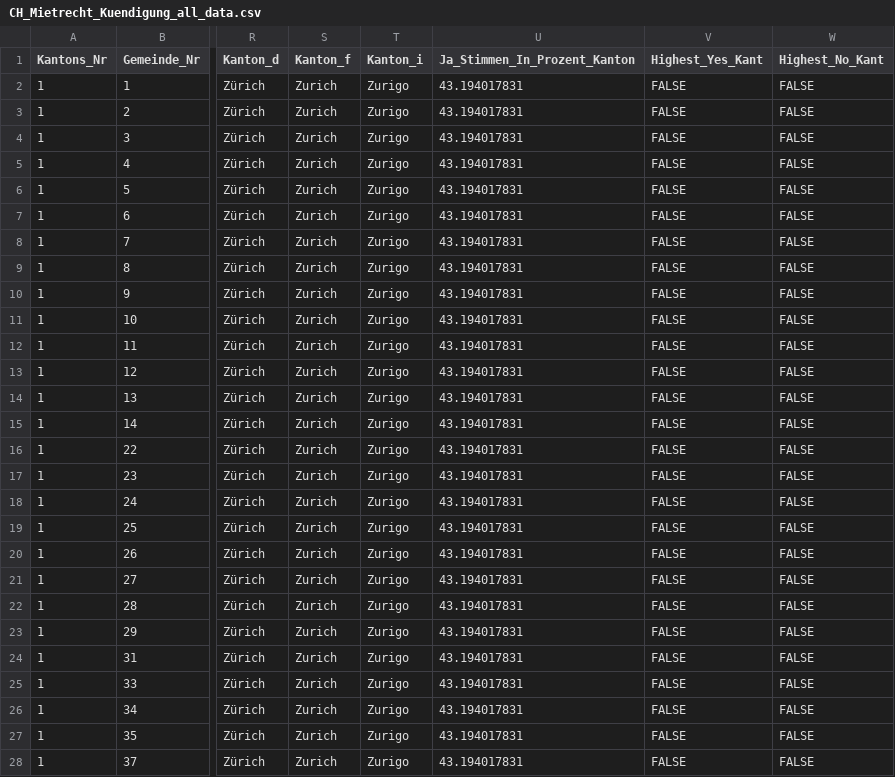
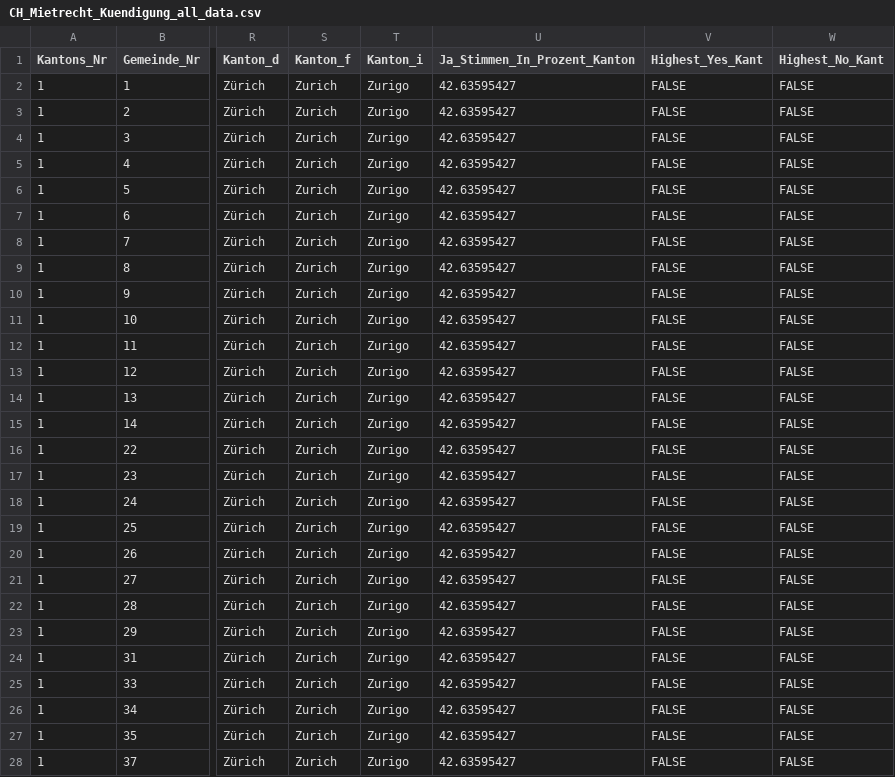
Before and after one commit to awp-finanznachrichten/lena_november2024, a CSV file: Output_Switzerland/CH_Mietrecht_Kuendigung_all_data.csv, drawn as a sheet; only a part is shown, gaps mark what is left out; the diff covers the shown part only; the diff names each change by its address in the sheet, - before the commit and + after, or states it on an @@ line.

```diff
--- a/Output_Switzerland/CH_Mietrecht_Kuendigung_all_data.csv
+++ b/Output_Switzerland/CH_Mietrecht_Kuendigung_all_data.csv
-U2:U28 (Ja_Stimmen_In_Prozent_Kanton): 43.194017831
+U2:U28 (Ja_Stimmen_In_Prozent_Kanton): 42.63595427
```
Also changed, not shown: 141 edited cells elsewhere in this file, Output_Overviews/Uebersicht_dw.csv, Output_Switzerland/CH_Mietrecht_Kuendigung_dw_kantone.csv, 19 other files.
